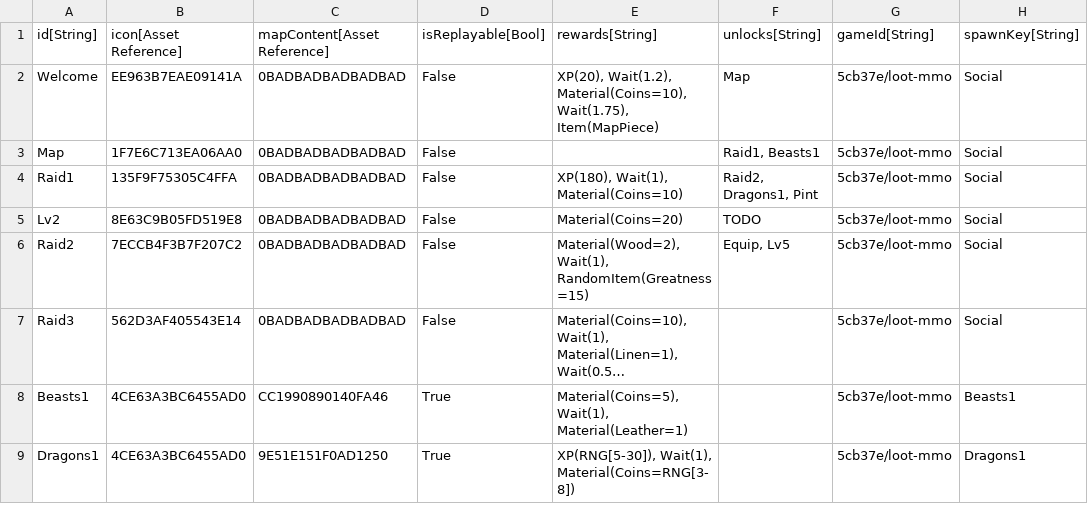
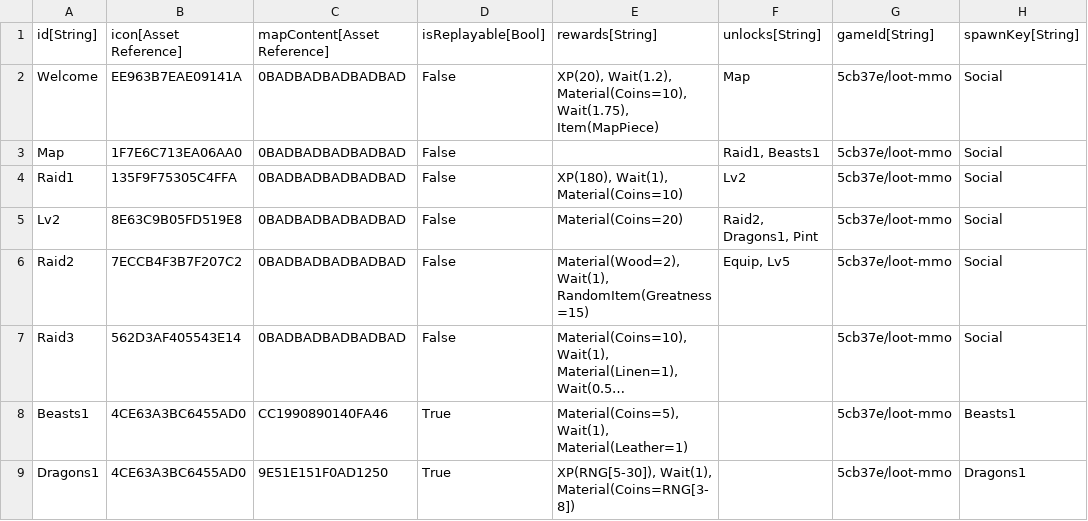
Before and after one commit to standardcombo/LootMMO, a CSV file: Framework/Data/DataTables/QuestMetadata.csv, drawn as a sheet; only a part is shown; long unchanged cells end in ….

```diff
--- a/Framework/Data/DataTables/QuestMetadata.csv
+++ b/Framework/Data/DataTables/QuestMetadata.csv
@@ -3,4 +3,4 @@
 "Map","1F7E6C713EA06AA0","0BADBADBADBADBAD","False","","Raid1, Beasts1","5cb37e/loot-mmo","Social"
-"Raid1","135F9F75305C4FFA","0BADBADBADBADBAD","False","XP(180), Wait(1), Material(Coins=10)","Raid2, Dragons1, Pint","5cb37e/loot-mmo","Social"
-"Lv2","8E63C9B05FD519E8","0BADBADBADBADBAD","False","Material(Coins=20)","TODO","5cb37e/loot-mmo","Social"
+"Raid1","135F9F75305C4FFA","0BADBADBADBADBAD","False","XP(180), Wait(1), Material(Coins=10)","Lv2","5cb37e/loot-mmo","Social"
+"Lv2","8E63C9B05FD519E8","0BADBADBADBADBAD","False","Material(Coins=20)","Raid2, Dragons1, Pint","5cb37e/loot-mmo","Social"
 "Raid2","7ECCB4F3B7F207C2","0BADBADBADBADBAD","False","Material(Wood=2), Wait(1), RandomItem(Greatness=15)","Equip, Lv5","5cb37e/loot-mmo","Social"
```
Also changed, not shown: Framework/Data/DataTables/QuestObjectives.csv, 2 other files.
